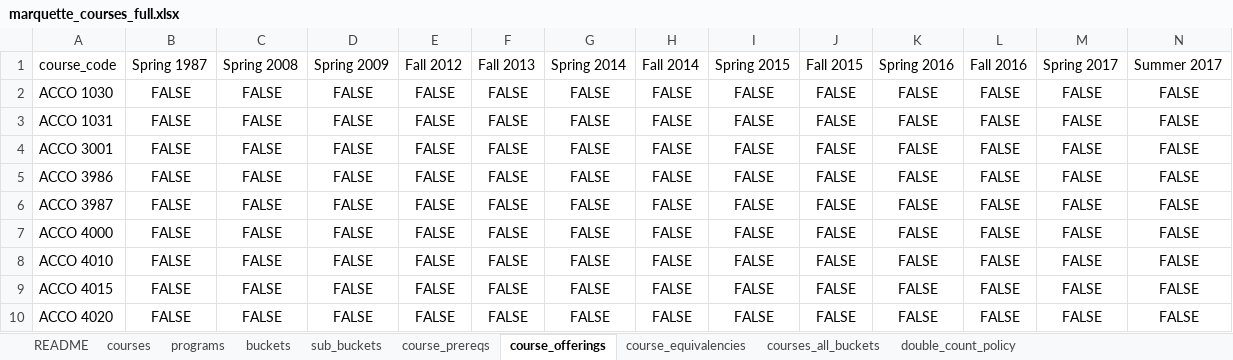
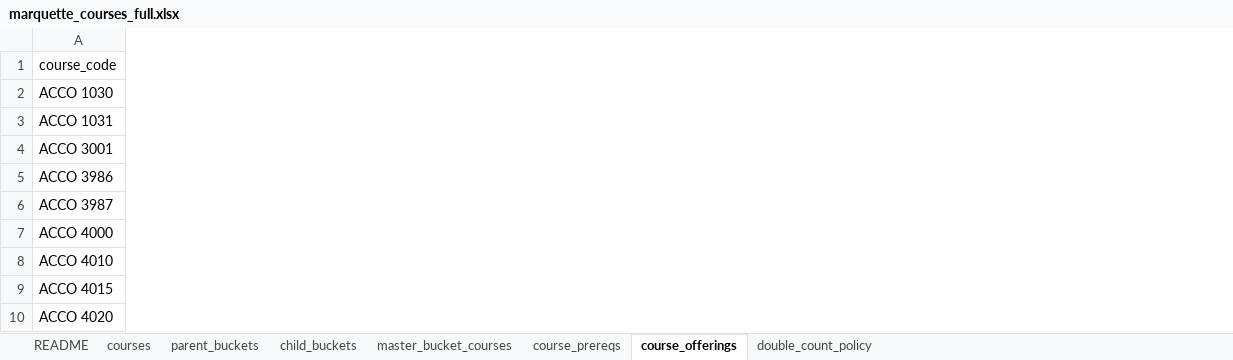
Before and after one commit to markiengo/marqbot, an Excel workbook: marquette_courses_full.xlsx, sheet course_offerings, drawn as a sheet; only a part is shown; values as stored, in another font and other column widths than the file's, no borders; the diff covers the shown part only; the diff names each change by its address in the sheet, - before the commit and + after, or states it on an @@ line.

```diff
--- a/marquette_courses_full.xlsx (sheet course_offerings)
+++ b/marquette_courses_full.xlsx (sheet course_offerings)
-sheet tab: programs
+sheet tab: parent_buckets
-sheet tab: buckets
+sheet tab: child_buckets
-sheet tab: sub_buckets
+sheet tab: master_bucket_courses
-sheet tab: course_equivalencies
-sheet tab: courses_all_buckets
-column B (Spring 1987), rows 2-10: all FALSE
-column C (Spring 2008), rows 2-10: all FALSE
-column D (Spring 2009), rows 2-10: all FALSE
-column E (Fall 2012), rows 2-10: all FALSE
-column F (Fall 2013), rows 2-10: all FALSE
-column G (Spring 2014), rows 2-10: all FALSE
-column H (Fall 2014), rows 2-10: all FALSE
-column I (Spring 2015), rows 2-10: all FALSE
-column J (Fall 2015), rows 2-10: all FALSE
-column K (Spring 2016), rows 2-10: all FALSE
-column L (Fall 2016), rows 2-10: all FALSE
-column M (Spring 2017), rows 2-10: all FALSE
-column N (Summer 2017), rows 2-10: all FALSE
```
Also changed, not shown: 19 removed columns elsewhere in this sheet, sheet master_bucket_courses, sheet child_buckets, sheet parent_buckets, sheet course_prereqs, sheet courses, 23 other files.
